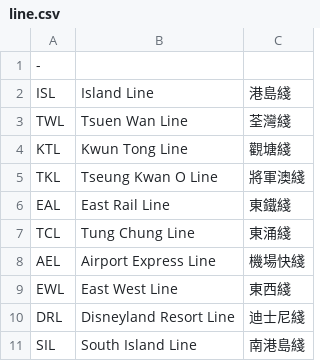
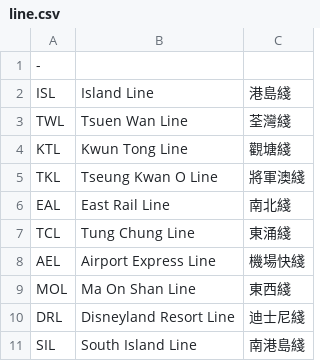
Before and after one commit to ching0823/route, a CSV file: line.csv, drawn as a sheet; removed rows and columns are numbered as before the commit, all else as after; the diff names each change by its address in the sheet, - before the commit and + after, or states it on an @@ line.

```diff
--- a/line.csv
+++ b/line.csv
-C6: 東鐵綫
+C6: 南北綫
-row 9: EWL | East West Line | 東西綫
+row 9: MOL | Ma On Shan Line | 東西綫
```
Also changed, not shown: graph.csv, station.csv, 1 other file.
